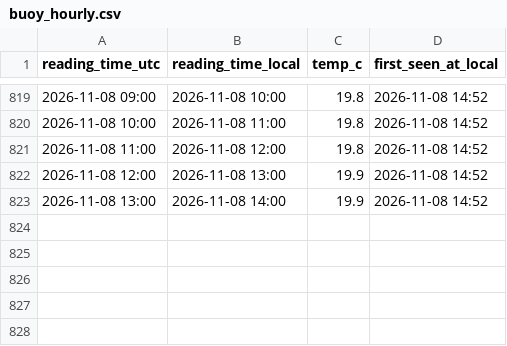
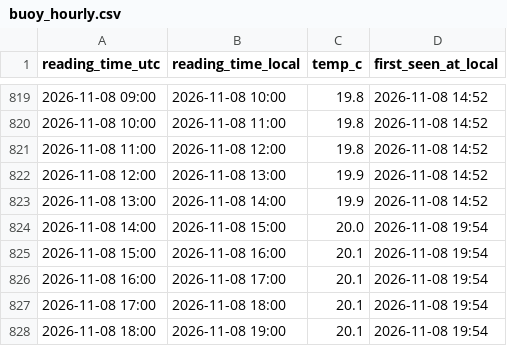
Before and after one commit to jezisko11/actual-web-data, a CSV file: buoy_hourly.csv, drawn as a sheet; only a part is shown, gaps mark what is left out.

```diff
--- a/buoy_hourly.csv
+++ b/buoy_hourly.csv
@@ -823 +823,6 @@ reading_time_utc,reading_time_local,temp_c,first_seen_at_local
 2026-11-08 13:00,2026-11-08 14:00,19.9,2026-11-08 14:52
+2026-11-08 14:00,2026-11-08 15:00,20.0,2026-11-08 19:54
+2026-11-08 15:00,2026-11-08 16:00,20.1,2026-11-08 19:54
+2026-11-08 16:00,2026-11-08 17:00,20.1,2026-11-08 19:54
+2026-11-08 17:00,2026-11-08 18:00,20.1,2026-11-08 19:54
+2026-11-08 18:00,2026-11-08 19:00,20.1,2026-11-08 19:54
```
